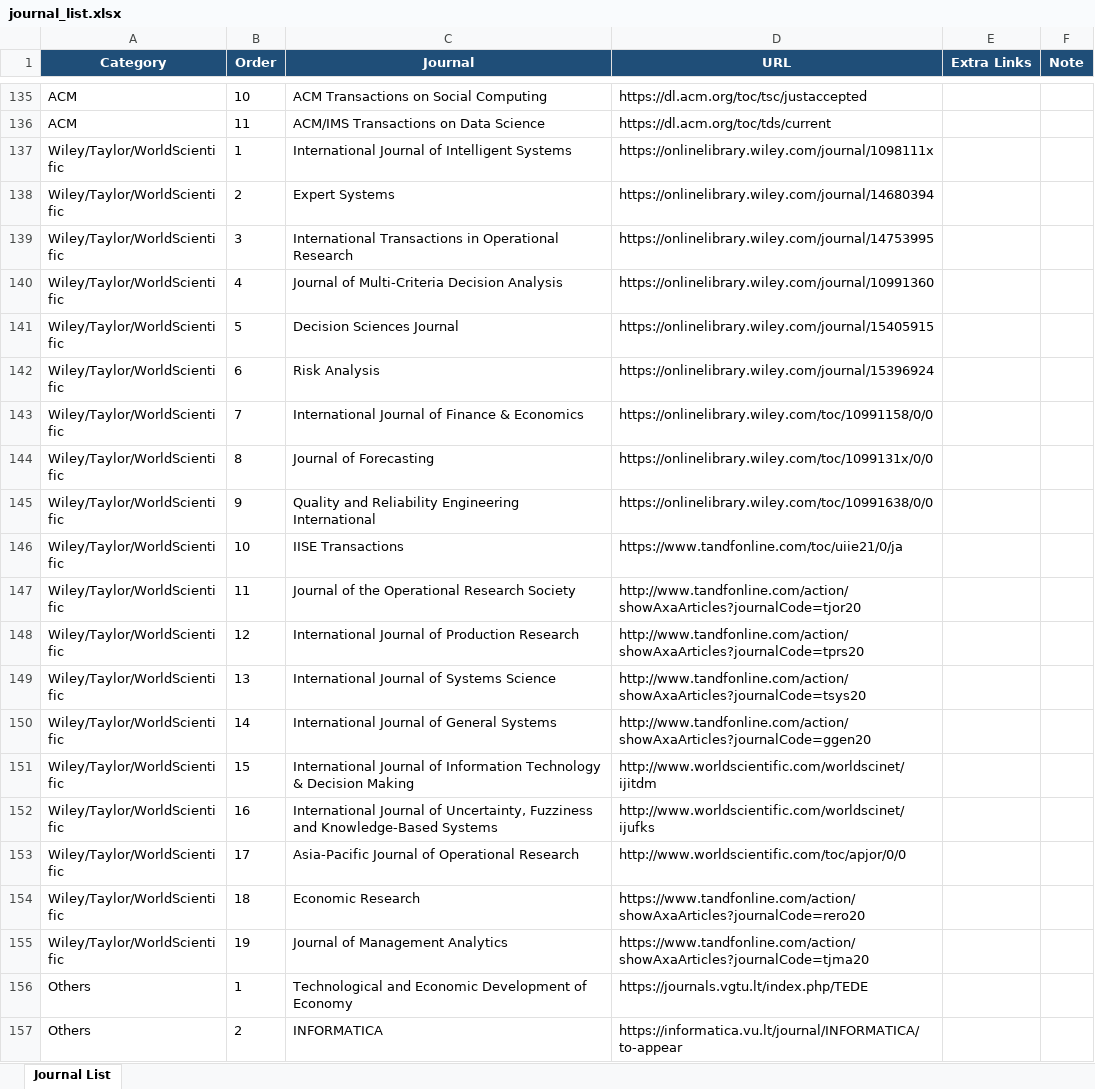
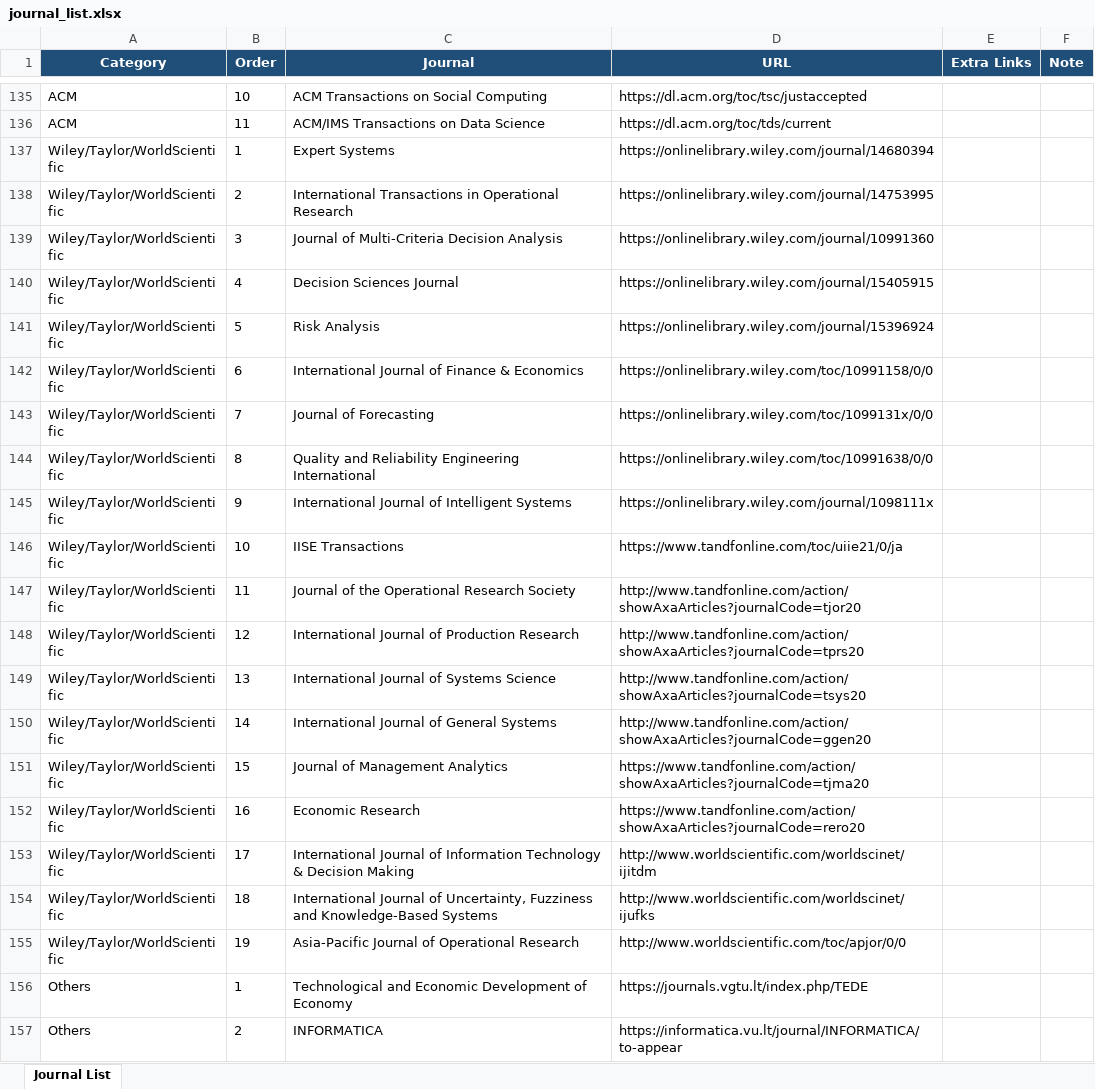
Before and after one commit to dm-dut/dm-dut.github.io, an Excel workbook: journal/journal_list.xlsx, sheet Journal List, drawn as a sheet; only a part is shown, gaps mark what is left out; values as stored, in another font and other column widths than the file's, no borders; table styles not drawn; removed rows and columns are numbered as before the commit, all else as after; the diff names each change by its address in the sheet, - before the commit and + after, or states it on an @@ line.

```diff
--- a/journal/journal_list.xlsx (sheet Journal List)
+++ b/journal/journal_list.xlsx (sheet Journal List)
-row 137: Wiley/Taylor/WorldScientific | 1 | International Journal of Intelligent Systems | https://onlinelibrary.wiley.com/journal/1098111x
-B137 (Order): 2
+B137 (Order): 1
-B138 (Order): 3
+B138 (Order): 2
-B139 (Order): 4
+B139 (Order): 3
-B140 (Order): 5
+B140 (Order): 4
-B141 (Order): 6
+B141 (Order): 5
-B142 (Order): 7
+B142 (Order): 6
-B143 (Order): 8
+B143 (Order): 7
-B144 (Order): 9
+B144 (Order): 8
+row 145: Wiley/Taylor/WorldScientific | 9 | International Journal of Intelligent Systems | https://onlinelibrary.wiley.com/journal/1098111x
+row 151: Wiley/Taylor/WorldScientific | 15 | Journal of Management Analytics | https://www.tandfonline.com/action/showAxaArticles?journalCode=tjma20
+row 152: Wiley/Taylor/WorldScientific | 16 | Economic Research | https://www.tandfonline.com/action/showAxaArticles?journalCode=rero20
-B153 (Order): 15
+B153 (Order): 17
-B154 (Order): 16
+B154 (Order): 18
-B155 (Order): 17
+B155 (Order): 19
-row 154: Wiley/Taylor/WorldScientific | 18 | Economic Research | https://www.tandfonline.com/action/showAxaArticles?journalCode=rero20
-row 155: Wiley/Taylor/WorldScientific | 19 | Journal of Management Analytics | https://www.tandfonline.com/action/showAxaArticles?journalCode=tjma20
```
Also changed, not shown: 1 other file.
